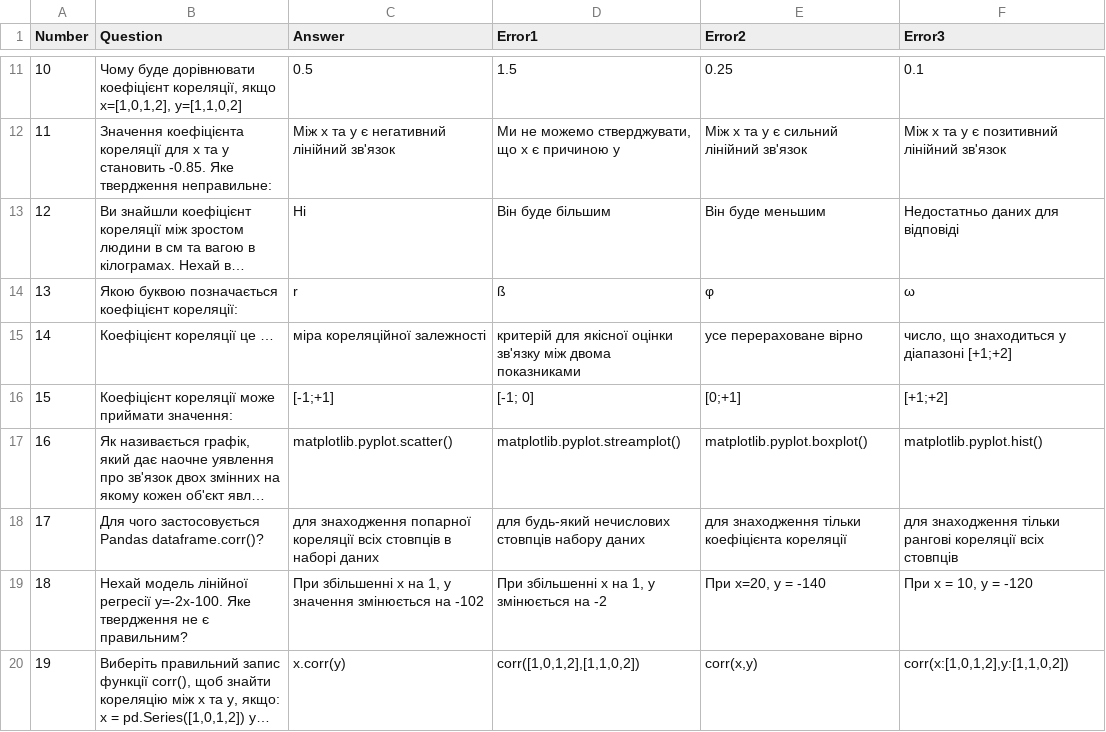
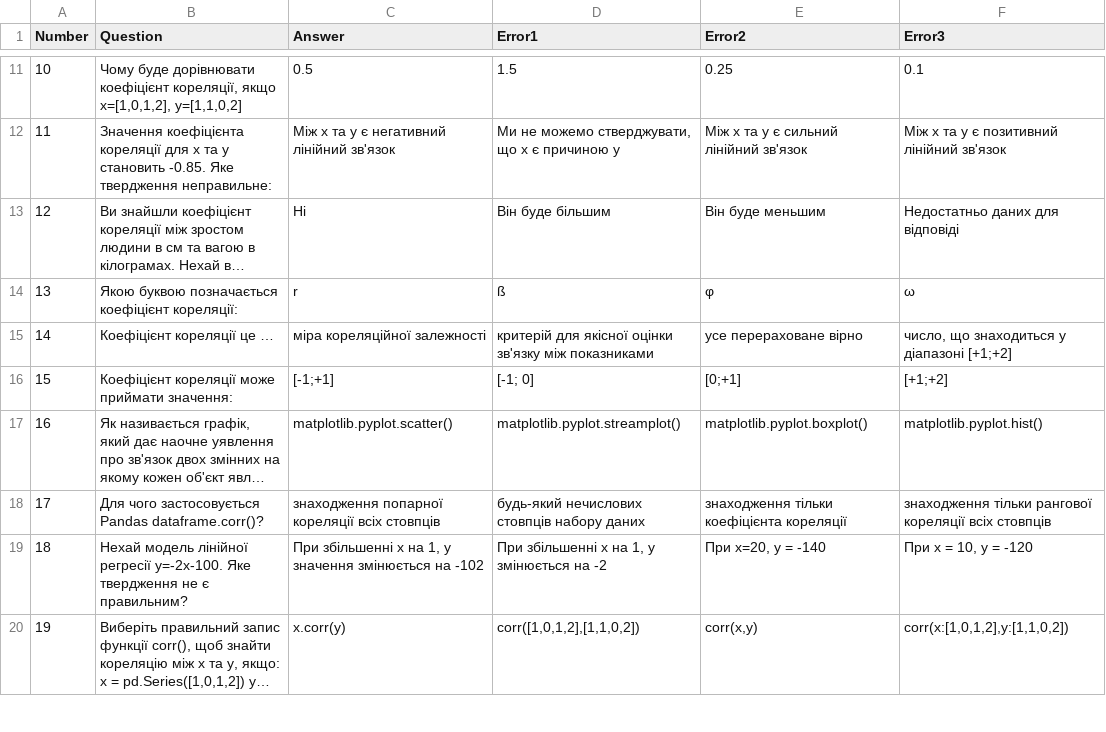
Before and after one commit to dimapoli/testdima, a CSV file: InfotestFinal.csv, drawn as a sheet; only a part is shown, gaps mark what is left out; long unchanged cells end in …; the diff names each change by its address in the sheet, - before the commit and + after, or states it on an @@ line.

Commit message:
Update InfotestFinal.csv

```diff
--- a/InfotestFinal.csv
+++ b/InfotestFinal.csv
-D15 (Error1): …зв'язку між двома показниками
+D15 (Error1): …зв'язку між показниками
-C18 (Answer): для знаходження попарної кореляції всіх стовпців в наборі даних
+C18 (Answer): знаходження попарної кореляції всіх стовпців
-D18 (Error1): для будь-який нечислових стовпців набору даних
+D18 (Error1): будь-який нечислових стовпців набору даних
-E18 (Error2): для знаходження тільки коефіцієнта кореляції
+E18 (Error2): знаходження тільки коефіцієнта кореляції
-F18 (Error3): для знаходження тільки рангові кореляції всіх…
+F18 (Error3): знаходження тільки рангової кореляції всіх…
```
